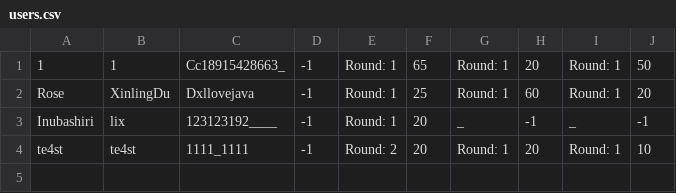
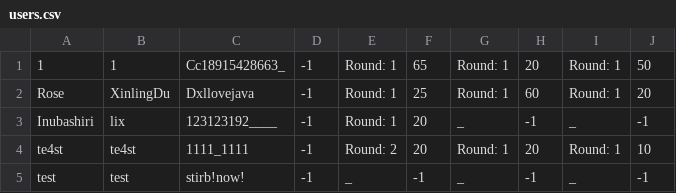
Before and after one commit to Iriswly/QuizSystem, a CSV file: resources/users.csv, drawn as a sheet.

```diff
--- a/resources/users.csv
+++ b/resources/users.csv
@@ -4 +4,2 @@ Inubashiri,lix,123123192____,-1,Round: 1,20,_,-1,_,-1
 te4st,te4st,1111_1111,-1,Round: 2,20,Round: 1,20,Round: 1,10
+test,test,stirb!now!,-1,_,-1,_,-1,_,-1
```
Also changed, not shown: resources/score/scores.csv, 3 other files.
